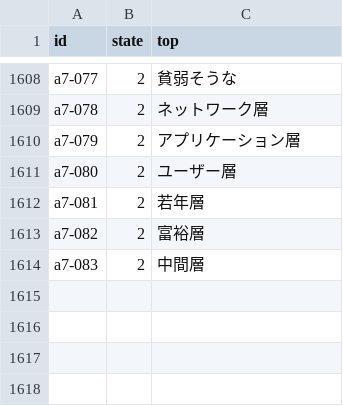
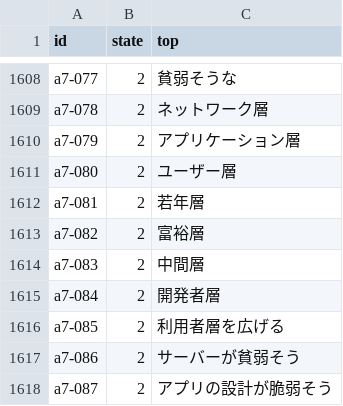
Before and after one commit to tsuyoshi-otake/sakura-input, a TSV file: corpus/accuracy/conversion.snapshot.tsv, drawn as a sheet; only a part is shown, gaps mark what is left out.

```diff
--- a/corpus/accuracy/conversion.snapshot.tsv
+++ b/corpus/accuracy/conversion.snapshot.tsv
@@ -1614 +1614,5 @@ a7-082	2	富裕層
 a7-083	2	中間層
+a7-084	2	開発者層
+a7-085	2	利用者層を広げる
+a7-086	2	サーバーが貧弱そう
+a7-087	2	アプリの設計が脆弱そう
```
Also changed, not shown: corpus/accuracy/conversion.tsv, corpus/accuracy/floors.tsv, 6 other files.
